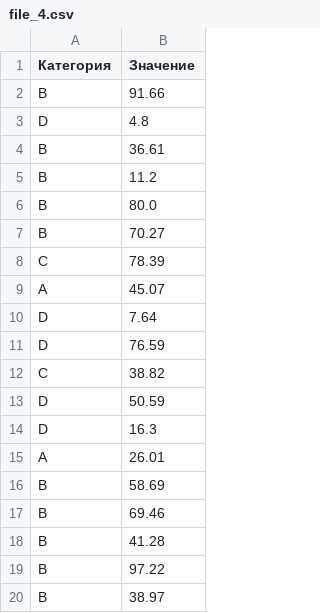
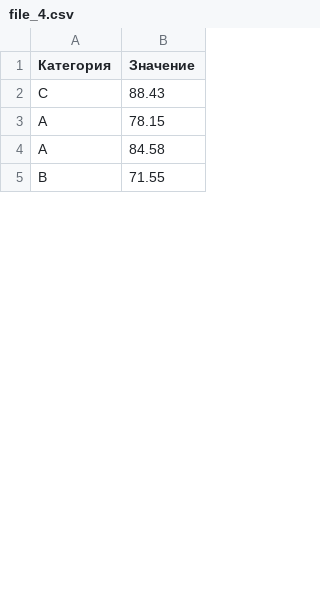
Before and after one commit to LILcmetanka/Polnaya-rvota, a CSV file: Lab 1/data/file_4.csv, drawn as a sheet; only a part is shown; the diff covers the shown part only.

```diff
--- a/Lab 1/data/file_4.csv
+++ b/Lab 1/data/file_4.csv
@@ -1,20 +1,5 @@
 Категория,Значение
-B,91.66
-D,4.8
-B,36.61
-B,11.2
-B,80.0
-B,70.27
-C,78.39
-A,45.07
-D,7.64
-D,76.59
-C,38.82
-D,50.59
-D,16.3
-A,26.01
-B,58.69
-B,69.46
-B,41.28
-B,97.22
-B,38.97
+C,88.43
+A,78.15
+A,84.58
+B,71.55
```
Also changed, not shown: 36 added rows, 21 removed rows and 10 edited cells elsewhere in this file, Lab 1/data/file_1.csv, Lab 1/data/file_2.csv, 3 other files.
